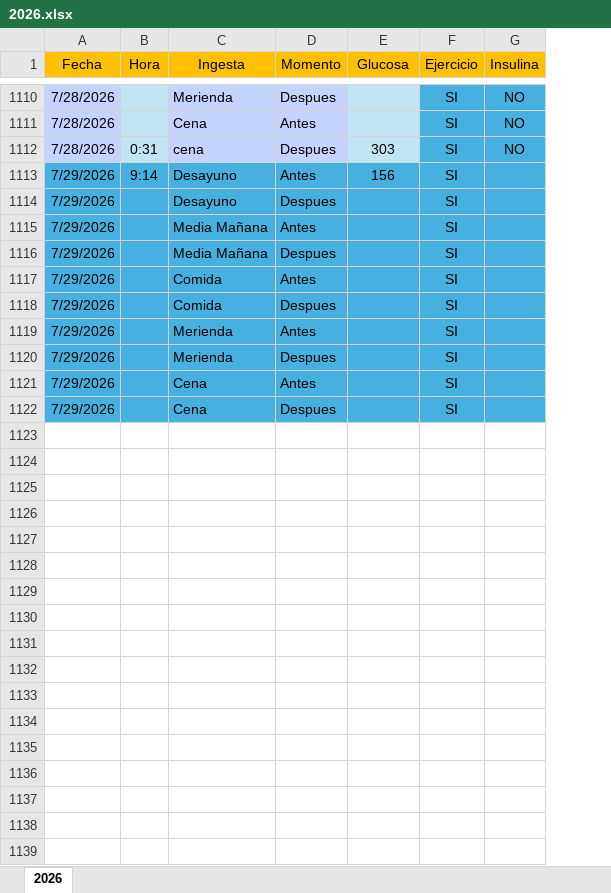
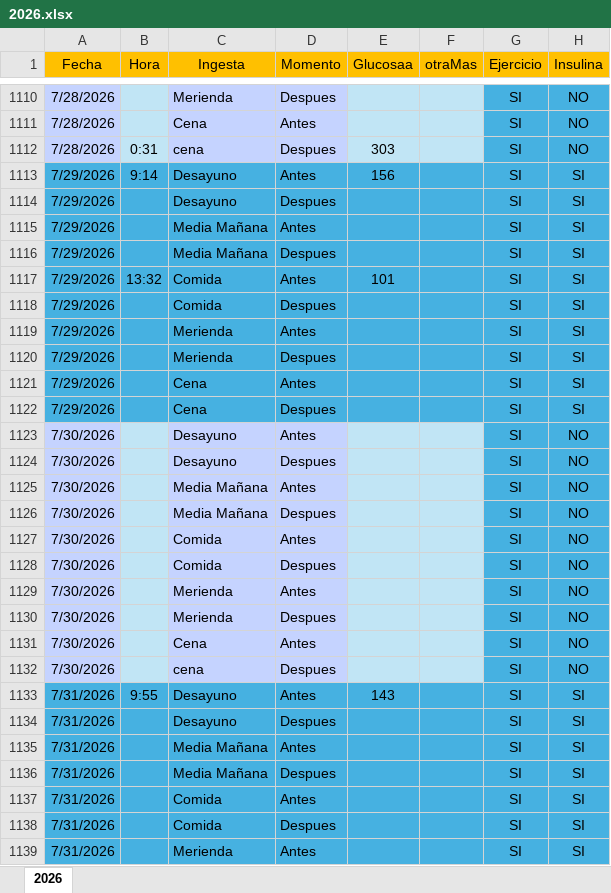
Before and after one commit to dvasco22/GlucoAnalytics, an Excel workbook: data/2026.xlsx, sheet 2026, drawn as a sheet; only a part is shown, gaps mark what is left out; values as stored, in another font and other column widths than the file's, no borders; addresses are those after the commit; the diff covers the shown part only; the diff names each change by its address in the sheet, - before the commit and + after, or states it on an @@ line.

```diff
--- a/data/2026.xlsx (sheet 2026)
+++ b/data/2026.xlsx (sheet 2026)
+column F (otraMas), empty
-E1: Glucosa
+E1: Glucosaa
-H1113:H1122 (Insulina): (empty)
+H1113:H1122 (Insulina): SI
-B1117 (Hora): (empty)
+B1117 (Hora): 13:32
-E1117 (Glucosaa): (empty)
+E1117 (Glucosaa): 101
+row 1123: 7/30/2026 |  | Desayuno | Antes |  |  | SI | NO
+row 1124: 7/30/2026 |  | Desayuno | Despues |  |  | SI | NO
+row 1125: 7/30/2026 |  | Media Mañana | Antes |  |  | SI | NO
+row 1126: 7/30/2026 |  | Media Mañana | Despues |  |  | SI | NO
+row 1127: 7/30/2026 |  | Comida | Antes |  |  | SI | NO
+row 1128: 7/30/2026 |  | Comida | Despues |  |  | SI | NO
+row 1129: 7/30/2026 |  | Merienda | Antes |  |  | SI | NO
+row 1130: 7/30/2026 |  | Merienda | Despues |  |  | SI | NO
+row 1131: 7/30/2026 |  | Cena | Antes |  |  | SI | NO
+row 1132: 7/30/2026 |  | cena | Despues |  |  | SI | NO
+row 1133: 7/31/2026 | 9:55 | Desayuno | Antes | 143 |  | SI | SI
+row 1134: 7/31/2026 |  | Desayuno | Despues |  |  | SI | SI
+row 1135: 7/31/2026 |  | Media Mañana | Antes |  |  | SI | SI
+row 1136: 7/31/2026 |  | Media Mañana | Despues |  |  | SI | SI
+row 1137: 7/31/2026 |  | Comida | Antes |  |  | SI | SI
+row 1138: 7/31/2026 |  | Comida | Despues |  |  | SI | SI
+row 1139: 7/31/2026 |  | Merienda | Antes |  |  | SI | SI
```
Also changed, not shown: 22 added rows elsewhere in this sheet, 5 other files.
